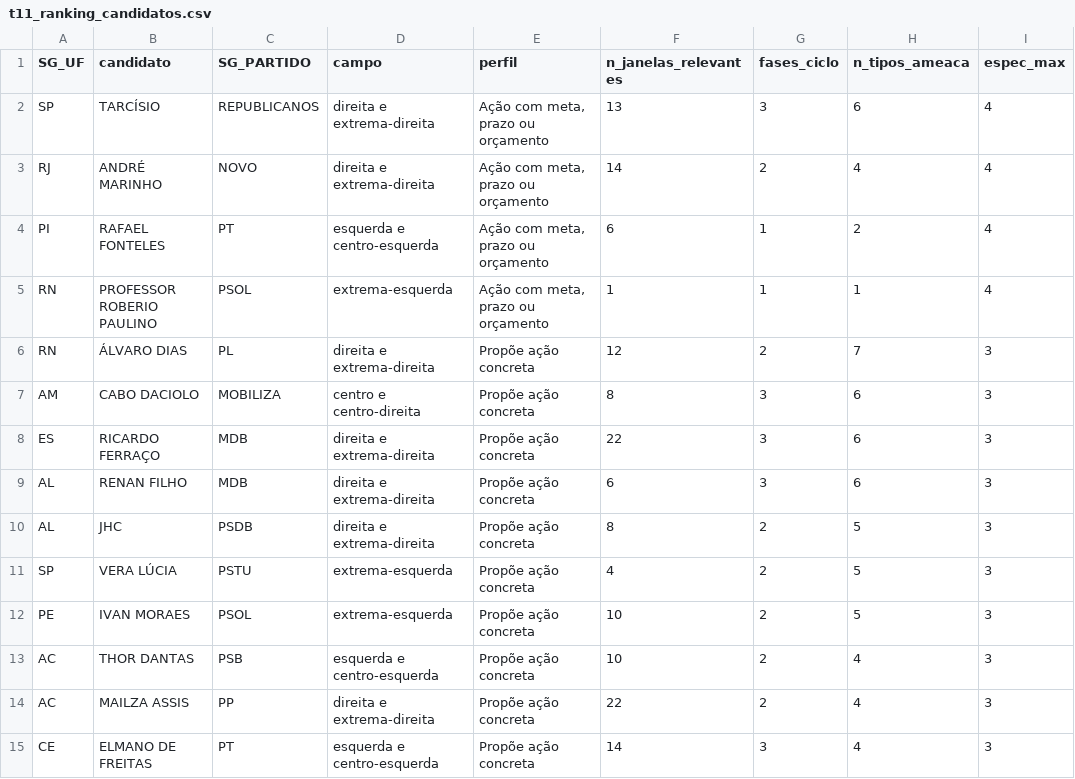
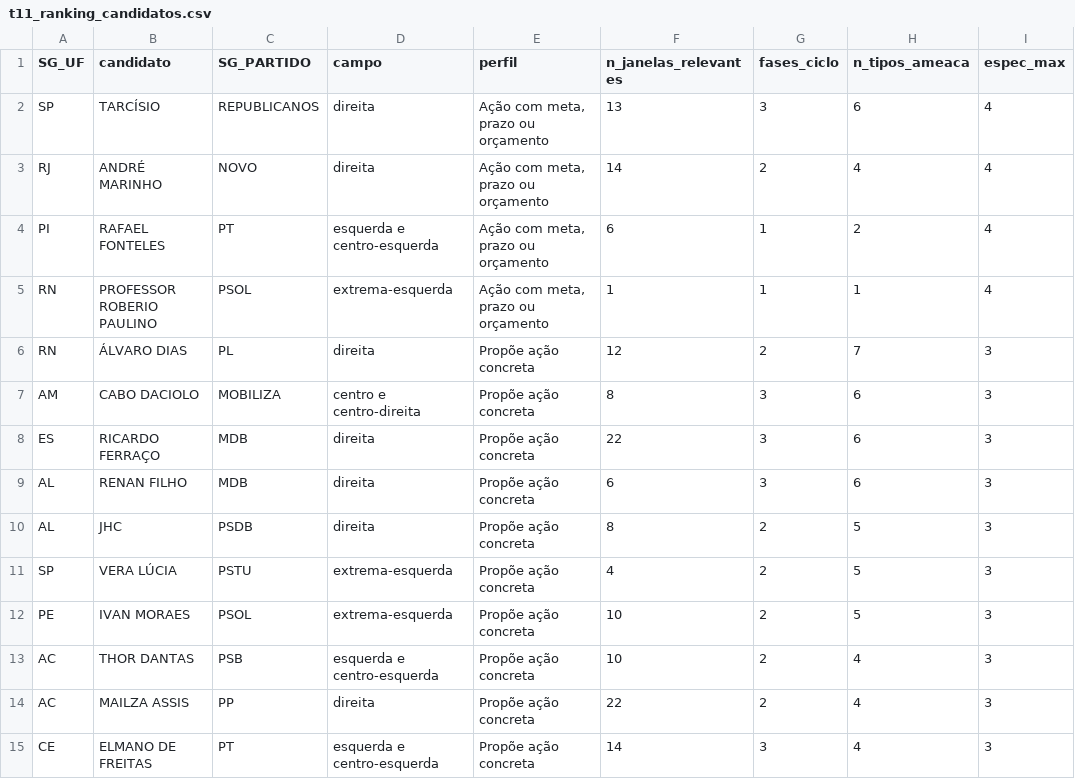
Before and after one commit to andersonheri/planos-governo-risco-desastre-2026, a CSV file: outputs/tables/t11_ranking_candidatos.csv, drawn as a sheet; only a part is shown; the diff covers the shown part only; the diff names each change by its address in the sheet, - before the commit and + after, or states it on an @@ line.

```diff
--- a/outputs/tables/t11_ranking_candidatos.csv
+++ b/outputs/tables/t11_ranking_candidatos.csv
-D2:D3 (campo): direita e extrema-direita
+D2:D3 (campo): direita
-D6 (campo): direita e extrema-direita
+D6 (campo): direita
-D8:D10 (campo): direita e extrema-direita
+D8:D10 (campo): direita
-D14 (campo): direita e extrema-direita
+D14 (campo): direita
```
Also changed, not shown: 84 edited cells elsewhere in this file, outputs/tables/base_analitica.csv, outputs/tables/cobertura_candidato.csv, 21 other files.
